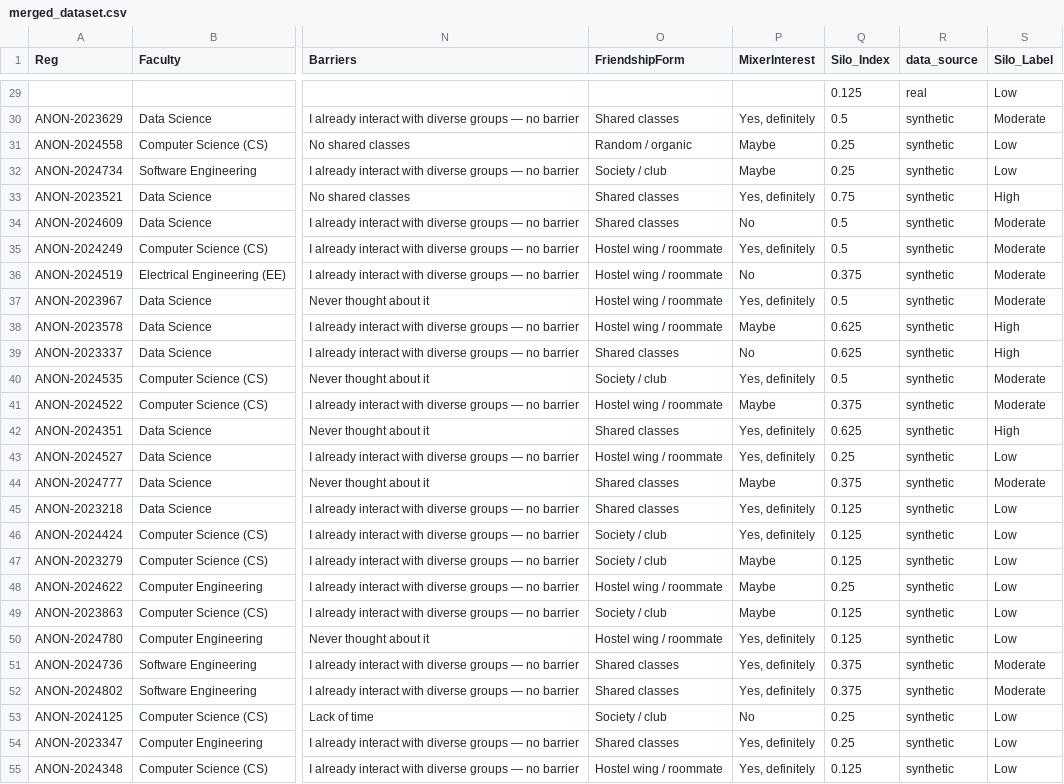
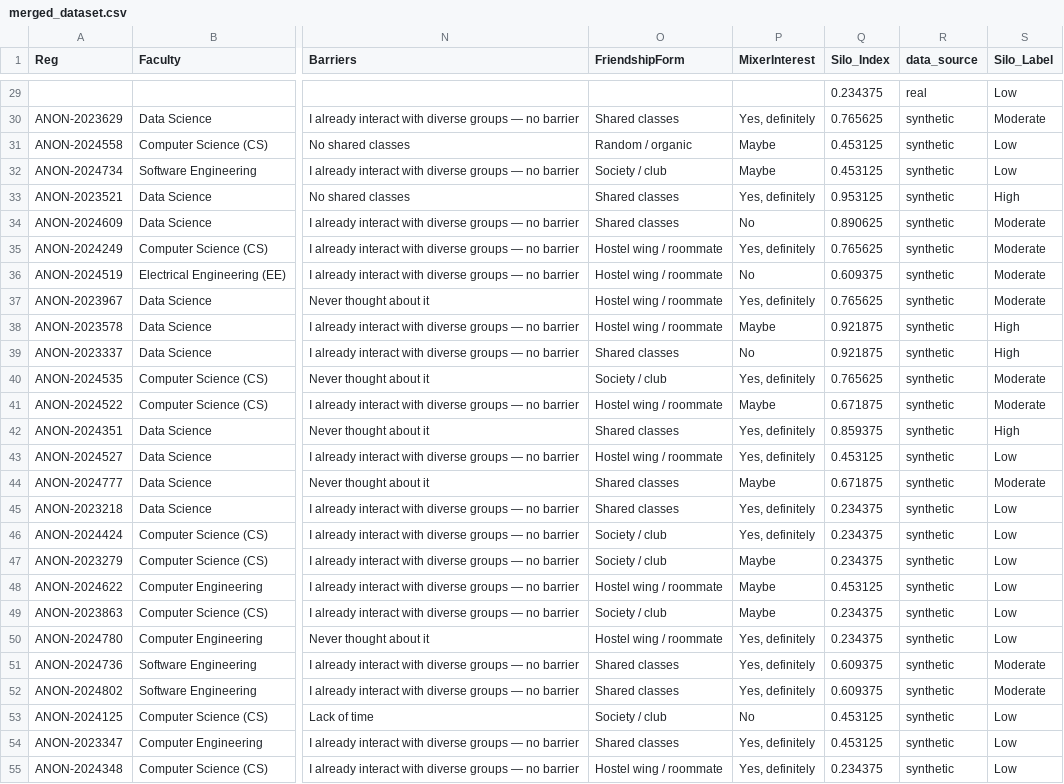
Before and after one commit to Saadia-Asghar/Giki-Connect, a CSV file: output/merged_dataset.csv, drawn as a sheet; only a part is shown, gaps mark what is left out; the diff covers the shown part only; the diff names each change by its address in the sheet, - before the commit and + after, or states it on an @@ line.

```diff
--- a/output/merged_dataset.csv
+++ b/output/merged_dataset.csv
-Q29 (Silo_Index): 0.125
+Q29 (Silo_Index): 0.234375
-Q30 (Silo_Index): 0.5
+Q30 (Silo_Index): 0.765625
-Q31:Q32 (Silo_Index): 0.25
+Q31:Q32 (Silo_Index): 0.453125
-Q33 (Silo_Index): 0.75
+Q33 (Silo_Index): 0.953125
-Q34 (Silo_Index): 0.5
+Q34 (Silo_Index): 0.890625
-Q35 (Silo_Index): 0.5
+Q35 (Silo_Index): 0.765625
-Q36 (Silo_Index): 0.375
+Q36 (Silo_Index): 0.609375
-Q37 (Silo_Index): 0.5
+Q37 (Silo_Index): 0.765625
-Q38:Q39 (Silo_Index): 0.625
+Q38:Q39 (Silo_Index): 0.921875
-Q40 (Silo_Index): 0.5
+Q40 (Silo_Index): 0.765625
-Q41 (Silo_Index): 0.375
+Q41 (Silo_Index): 0.671875
-Q42 (Silo_Index): 0.625
+Q42 (Silo_Index): 0.859375
-Q43 (Silo_Index): 0.25
+Q43 (Silo_Index): 0.453125
-Q44 (Silo_Index): 0.375
+Q44 (Silo_Index): 0.671875
-Q45:Q47 (Silo_Index): 0.125
+Q45:Q47 (Silo_Index): 0.234375
-Q48 (Silo_Index): 0.25
+Q48 (Silo_Index): 0.453125
-Q49:Q50 (Silo_Index): 0.125
+Q49:Q50 (Silo_Index): 0.234375
-Q51:Q52 (Silo_Index): 0.375
+Q51:Q52 (Silo_Index): 0.609375
-Q53:Q54 (Silo_Index): 0.25
+Q53:Q54 (Silo_Index): 0.453125
-Q55 (Silo_Index): 0.125
+Q55 (Silo_Index): 0.234375
```
Also changed, not shown: 121 edited cells elsewhere in this file, output/combined_with_clusters.csv, 9 other files.
